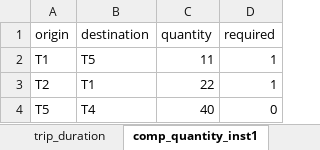
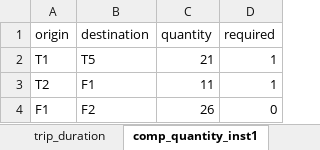
Before and after one commit to baobabsoluciones/flexible-vrp, an Excel workbook: data/datos_min.xlsx, sheet comp_quantity_inst1, drawn as a sheet; values as stored, in another font and other column widths than the file's, no borders; removed rows and columns are numbered as before the commit, all else as after; the diff names each change by its address in the sheet, - before the commit and + after, or states it on an @@ line.

```diff
--- a/data/datos_min.xlsx (sheet comp_quantity_inst1)
+++ b/data/datos_min.xlsx (sheet comp_quantity_inst1)
-C2 (quantity): 11
+C2 (quantity): 21
-B3 (destination): T1
+B3 (destination): F1
-C3 (quantity): 22
+C3 (quantity): 11
-row 4: T5 | T4 | 40 | 0
+row 4: F1 | F2 | 26 | 0
```
Also changed, not shown: 2 other files.
